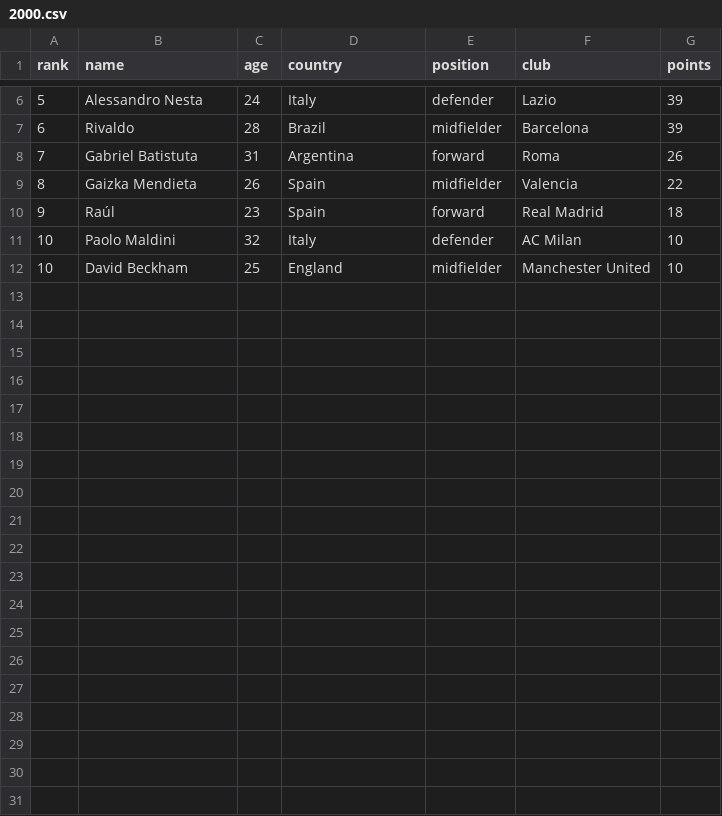
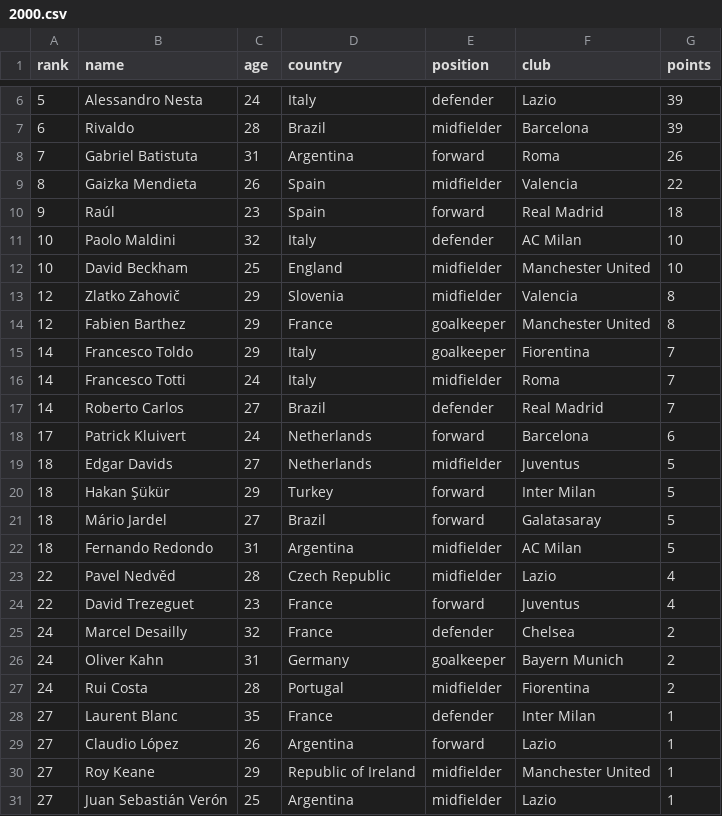
Before and after one commit to jonathanangsheng/Ballon_d-Or, a CSV file: data/ballon_dor/2000.csv, drawn as a sheet; only a part is shown, gaps mark what is left out; the diff names each change by its address in the sheet, - before the commit and + after, or states it on an @@ line.

Commit message:
Expand 2000–2015 Ballon d'Or rankings beyond the top 10
- 2010–2015: full 23-player FIFA shortlist (points = % of vote)
- 2008–2009: full 30-player shortlist
- 2000–2007: every vote-getter down to 30th, ties at 30th kept;
  nominees with no votes have no rank and are left out

259 rows added, existing top-10 rows unchanged. New rows come from the
same Wikipedia ranking tables via expand_ballon_dor.py, with age on the
ceremony day and position from each player's infobox, as for the top 10.

Adds wiki_stats.py (wikitext table parsing) used by the script.
README documents rows per era; split.py docstring updated.

```diff
--- a/data/ballon_dor/2000.csv
+++ b/data/ballon_dor/2000.csv
+row 13: 12 | Zlatko Zahovič | 29 | Slovenia | midfielder | Valencia | 8
+row 14: 12 | Fabien Barthez | 29 | France | goalkeeper | Manchester United | 8
+row 15: 14 | Francesco Toldo | 29 | Italy | goalkeeper | Fiorentina | 7
+row 16: 14 | Francesco Totti | 24 | Italy | midfielder | Roma | 7
+row 17: 14 | Roberto Carlos | 27 | Brazil | defender | Real Madrid | 7
+row 18: 17 | Patrick Kluivert | 24 | Netherlands | forward | Barcelona | 6
+row 19: 18 | Edgar Davids | 27 | Netherlands | midfielder | Juventus | 5
+row 20: 18 | Hakan Şükür | 29 | Turkey | forward | Inter Milan | 5
+row 21: 18 | Mário Jardel | 27 | Brazil | forward | Galatasaray | 5
+row 22: 18 | Fernando Redondo | 31 | Argentina | midfielder | AC Milan | 5
+row 23: 22 | Pavel Nedvěd | 28 | Czech Republic | midfielder | Lazio | 4
+row 24: 22 | David Trezeguet | 23 | France | forward | Juventus | 4
+row 25: 24 | Marcel Desailly | 32 | France | defender | Chelsea | 2
+row 26: 24 | Oliver Kahn | 31 | Germany | goalkeeper | Bayern Munich | 2
+row 27: 24 | Rui Costa | 28 | Portugal | midfielder | Fiorentina | 2
+row 28: 27 | Laurent Blanc | 35 | France | defender | Inter Milan | 1
+row 29: 27 | Claudio López | 26 | Argentina | forward | Lazio | 1
+row 30: 27 | Roy Keane | 29 | Republic of Ireland | midfielder | Manchester United | 1
+row 31: 27 | Juan Sebastián Verón | 25 | Argentina | midfielder | Lazio | 1
```
Also changed, not shown: data/ballon_dor/2001.csv, data/ballon_dor/2004.csv, 17 other files.
